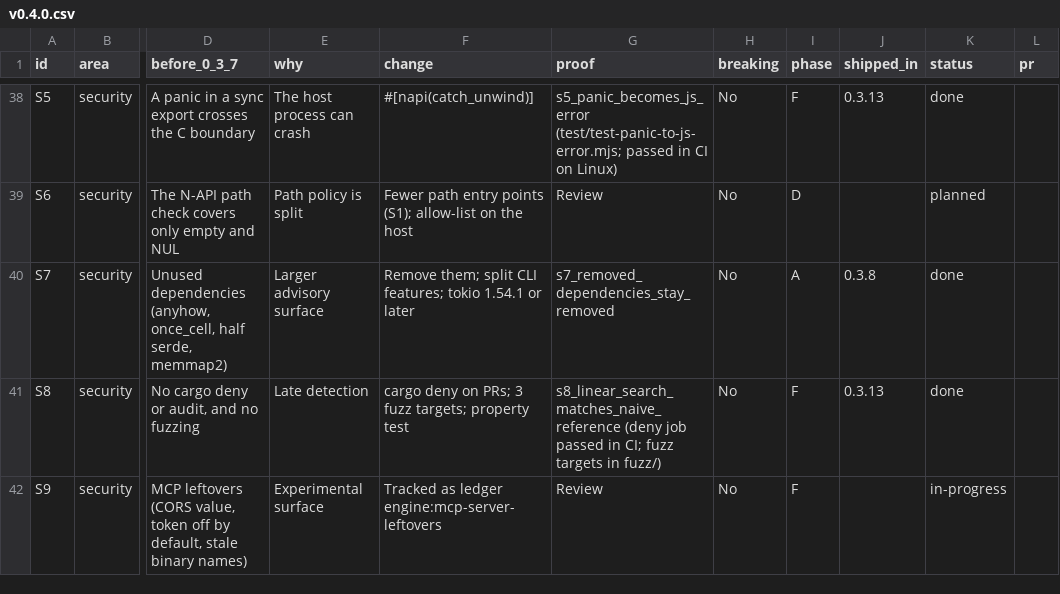
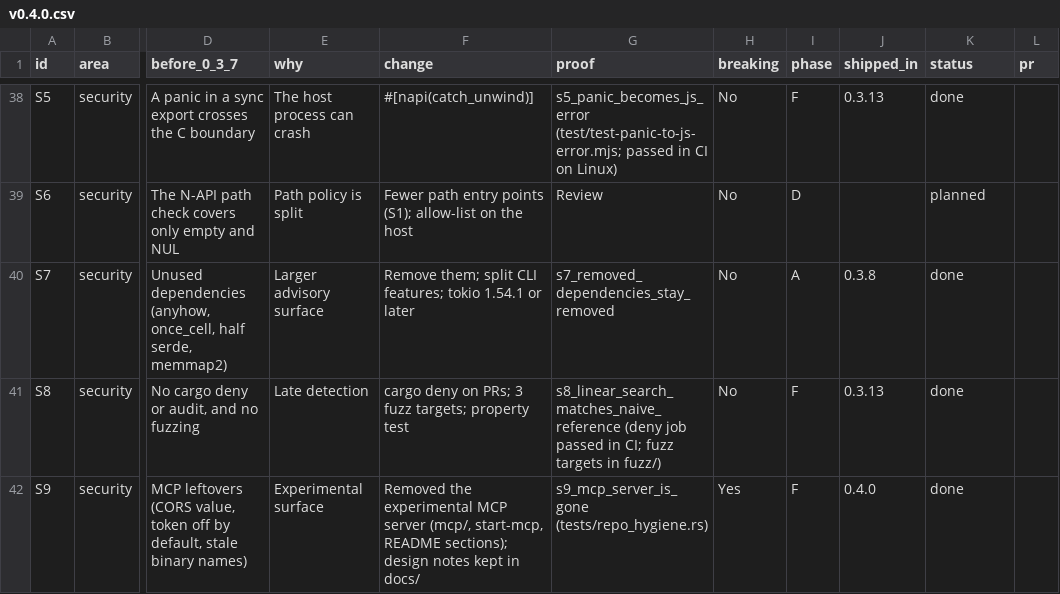
Before and after one commit to vect-organization/vect-or-engine, a CSV file: docs/changes/v0.4.0.csv, drawn as a sheet; only a part is shown, gaps mark what is left out; the diff names each change by its address in the sheet, - before the commit and + after, or states it on an @@ line.

```diff
--- a/docs/changes/v0.4.0.csv
+++ b/docs/changes/v0.4.0.csv
-F42 (change): Tracked as ledger engine:mcp-server-leftovers
+F42 (change): Removed the experimental MCP server (mcp/, start-mcp, README sections); design notes kept in docs/
-G42 (proof): Review
+G42 (proof): s9_mcp_server_is_gone (tests/repo_hygiene.rs)
-H42 (breaking): No
+H42 (breaking): Yes
-J42 (shipped_in): (empty)
+J42 (shipped_in): 0.4.0
-K42 (status): in-progress
+K42 (status): done
```
Also changed, not shown: 6 other files.
